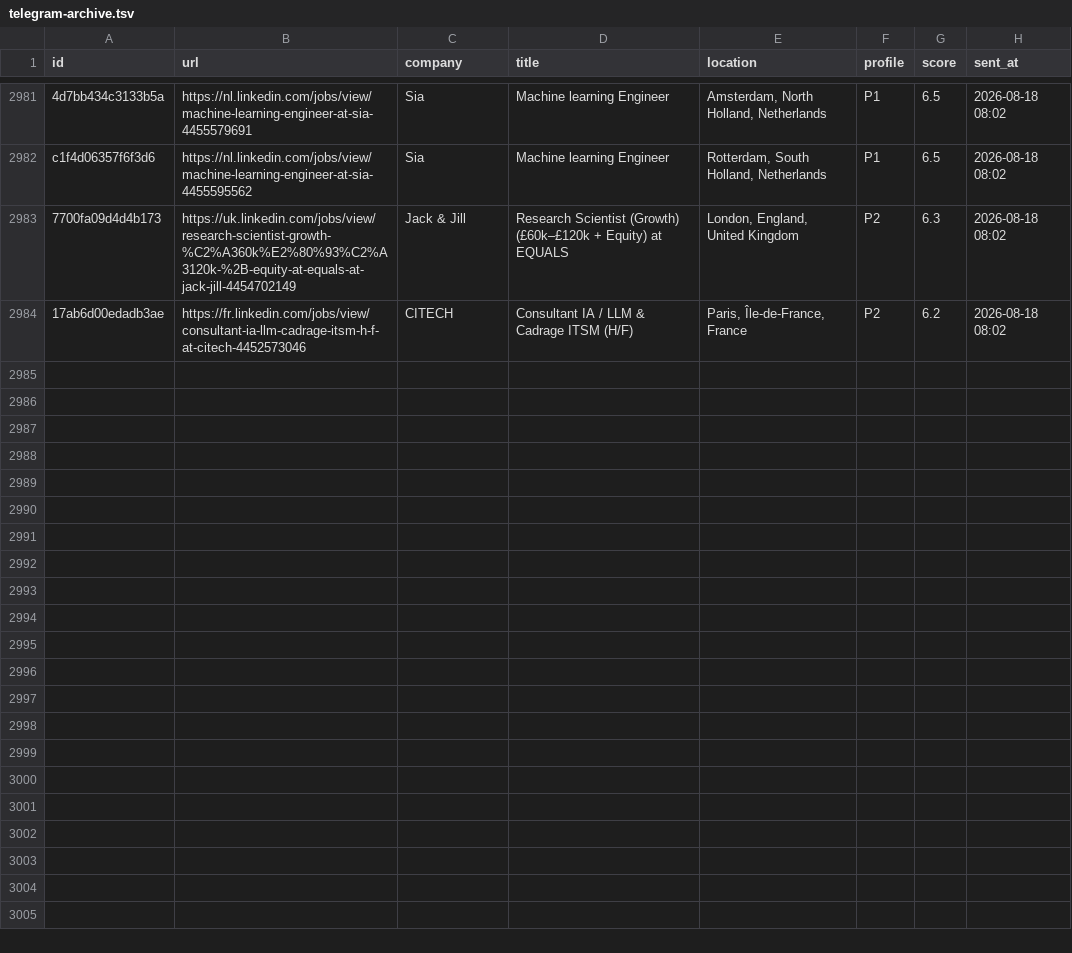
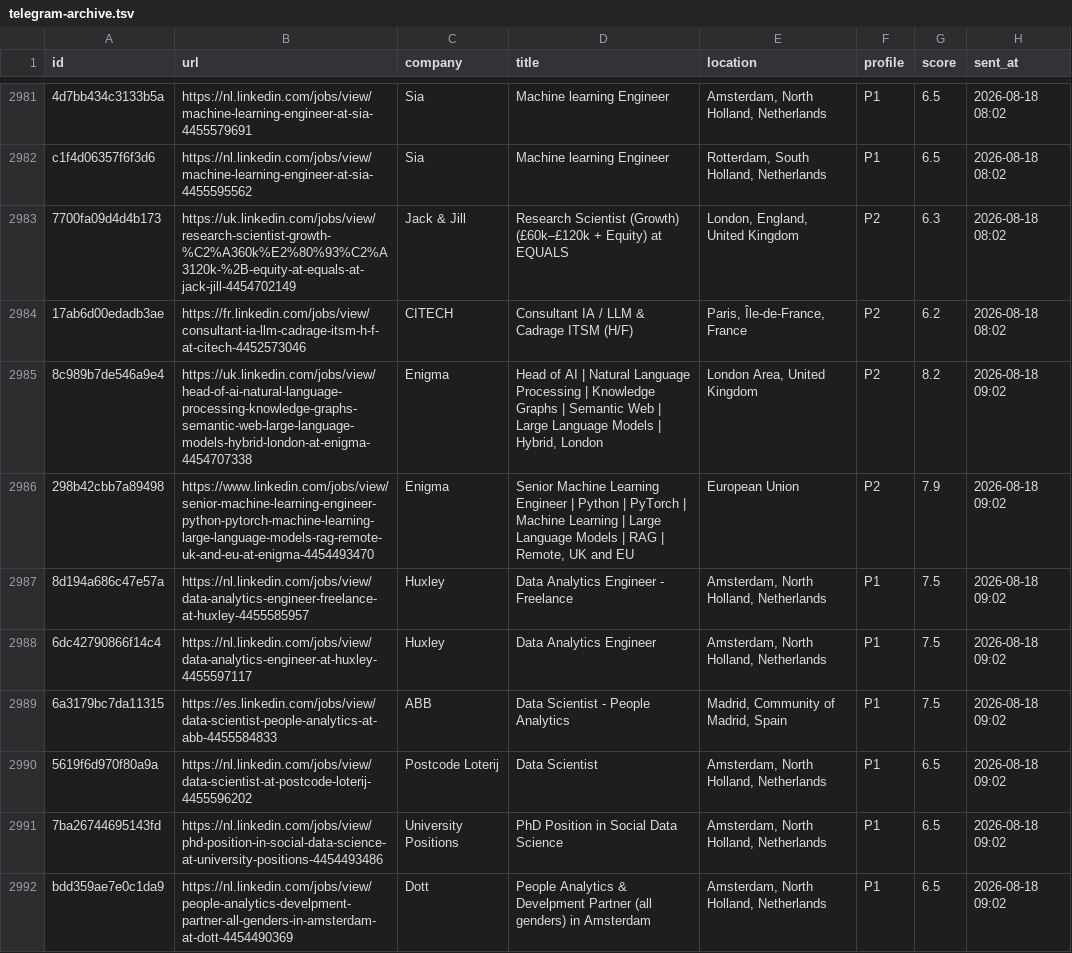
Before and after one commit to semihalperdundar/career-ops-agent, a TSV file: data/telegram-archive.tsv, drawn as a sheet; only a part is shown, gaps mark what is left out; the diff covers the shown part only; the diff names each change by its address in the sheet, - before the commit and + after, or states it on an @@ line.

```diff
--- a/data/telegram-archive.tsv
+++ b/data/telegram-archive.tsv
+row 2985: 8c989b7de546a9e4 | https://uk.linkedin.com/jobs/view/head-of-ai-natural-language-processing-knowledge-graphs-semantic-web-large-language-models-hybrid-london-at-enigma-4454707338 | Enigma | Head of AI | Natural Language Processing | Knowledge Graphs | Semantic Web | Large Language Models | Hybrid, London | London Area, United Kingdom | P2 | 8.2 | 2026-08-18 09:02
+row 2986: 298b42cbb7a89498 | https://www.linkedin.com/jobs/view/senior-machine-learning-engineer-python-pytorch-machine-learning-large-language-models-rag-remote-uk-and-eu-at-enigma-4454493470 | Enigma | Senior Machine Learning Engineer | Python | PyTorch | Machine Learning | Large Language Models | RAG | Remote, UK and EU | European Union | P2 | 7.9 | 2026-08-18 09:02
+row 2987: 8d194a686c47e57a | https://nl.linkedin.com/jobs/view/data-analytics-engineer-freelance-at-huxley-4455585957 | Huxley | Data Analytics Engineer - Freelance | Amsterdam, North Holland, Netherlands | P1 | 7.5 | 2026-08-18 09:02
+row 2988: 6dc42790866f14c4 | https://nl.linkedin.com/jobs/view/data-analytics-engineer-at-huxley-4455597117 | Huxley | Data Analytics Engineer | Amsterdam, North Holland, Netherlands | P1 | 7.5 | 2026-08-18 09:02
+row 2989: 6a3179bc7da11315 | https://es.linkedin.com/jobs/view/data-scientist-people-analytics-at-abb-4455584833 | ABB | Data Scientist - People Analytics | Madrid, Community of Madrid, Spain | P1 | 7.5 | 2026-08-18 09:02
+row 2990: 5619f6d970f80a9a | https://nl.linkedin.com/jobs/view/data-scientist-at-postcode-loterij-4455596202 | Postcode Loterij | Data Scientist | Amsterdam, North Holland, Netherlands | P1 | 6.5 | 2026-08-18 09:02
+row 2991: 7ba26744695143fd | https://nl.linkedin.com/jobs/view/phd-position-in-social-data-science-at-university-positions-4454493486 | University Positions | PhD Position in Social Data Science | Amsterdam, North Holland, Netherlands | P1 | 6.5 | 2026-08-18 09:02
+row 2992: bdd359ae7e0c1da9 | https://nl.linkedin.com/jobs/view/people-analytics-develpment-partner-all-genders-in-amsterdam-at-dott-4454490369 | Dott | People Analytics & Develpment Partner (all genders) in Amsterdam | Amsterdam, North Holland, Netherlands | P1 | 6.5 | 2026-08-18 09:02
```
Also changed, not shown: 7 added rows elsewhere in this file, data/telegram-sent.tsv, 2 other files.
